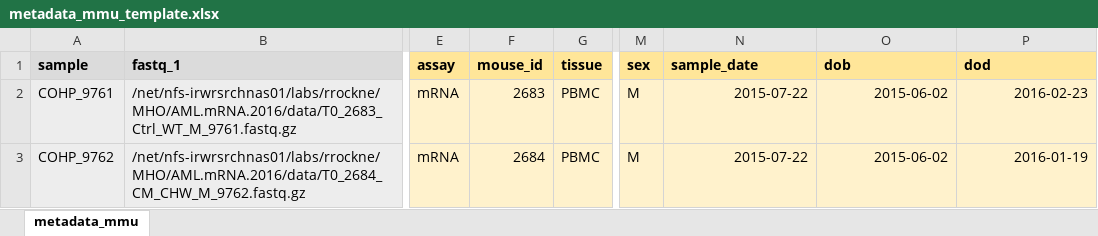
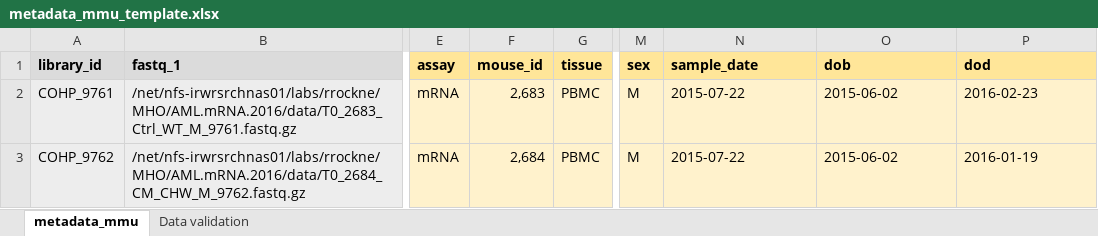
Before and after one commit to cohmathonc/haemdata, an Excel workbook: pkgdown/assets/metadata_mmu_template.xlsx, sheet metadata_mmu, drawn as a sheet; only a part is shown, gaps mark what is left out; values as stored, in another font and other column widths than the file's, no borders; the diff names each change by its address in the sheet, - before the commit and + after, or states it on an @@ line.

Commit message:
update template with library_id

```diff
--- a/pkgdown/assets/metadata_mmu_template.xlsx (sheet metadata_mmu)
+++ b/pkgdown/assets/metadata_mmu_template.xlsx (sheet metadata_mmu)
@@ sheet tab unhidden: Data validation @@
-A1: sample
+A1: library_id
-F2 (mouse_id): 2683
+F2 (mouse_id): 2,683
-N2:P3 alignment: right
+N2:P3 alignment: left
-F3 (mouse_id): 2684
+F3 (mouse_id): 2,684
```
